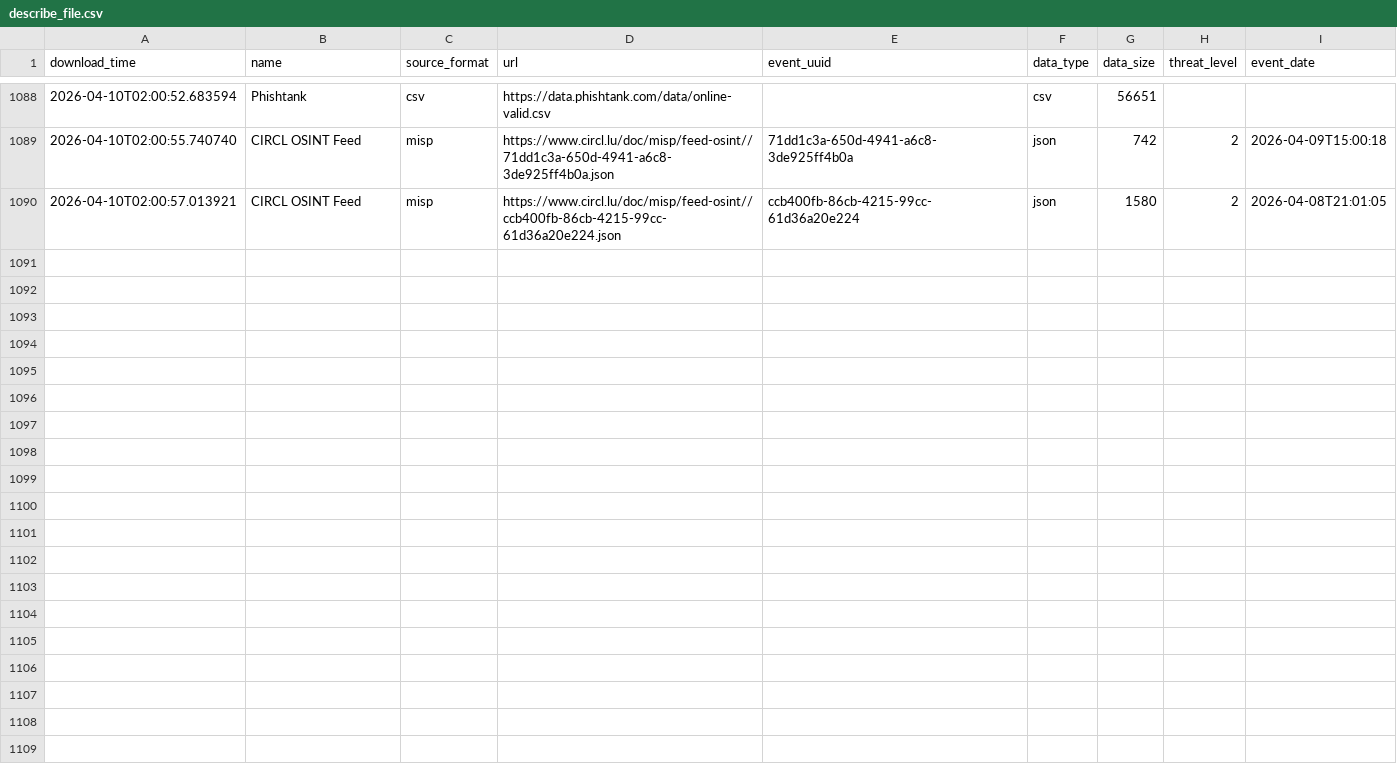
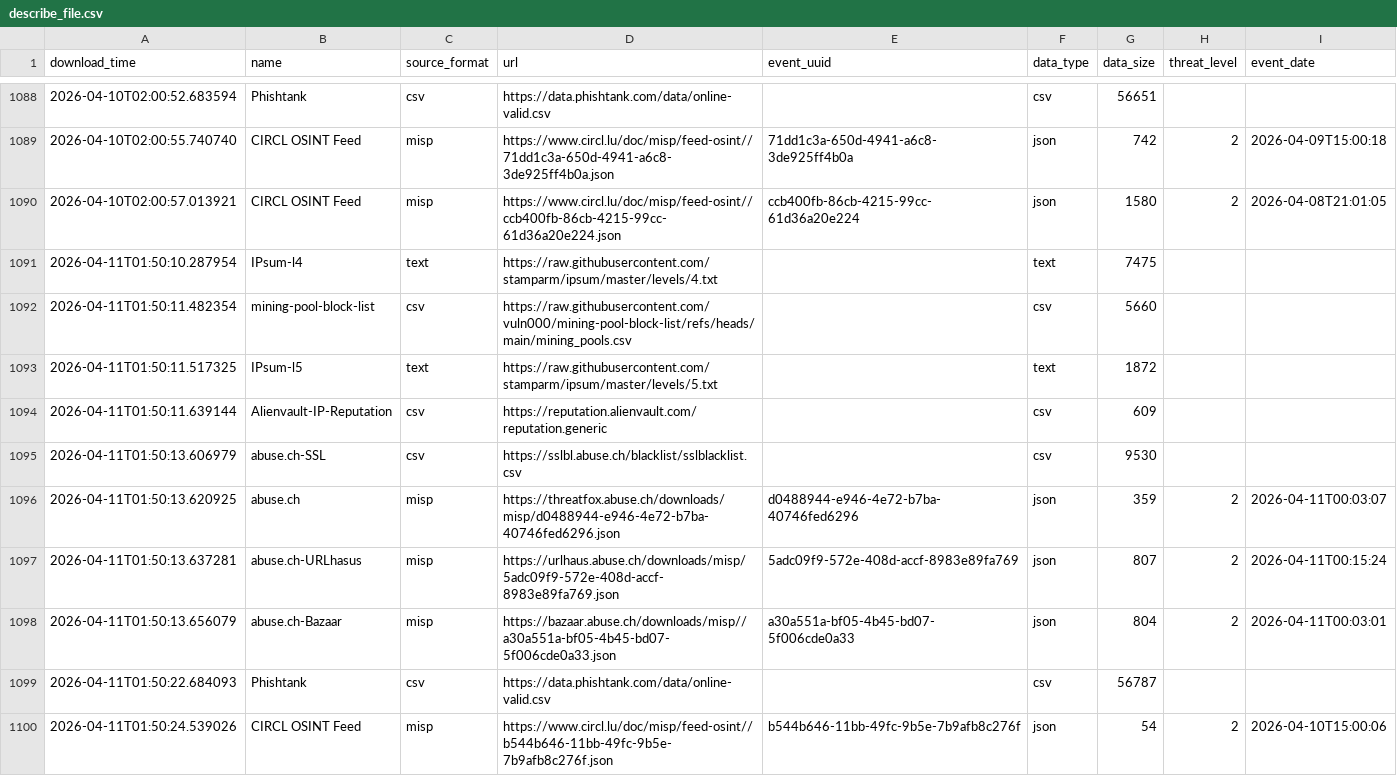
Before and after one commit to RogueServitor-495/FinalThreatFeed-Fork, a CSV file: output/describe_file.csv, drawn as a sheet; only a part is shown, gaps mark what is left out.

```diff
--- a/output/describe_file.csv
+++ b/output/describe_file.csv
@@ -1090 +1090,11 @@ download_time,name,source_format,url,event_uuid,data_type,data_size,threat_level
 2026-04-10T02:00:57.013921,CIRCL OSINT Feed,misp,https://www.circl.lu/doc/misp/feed-osint//ccb400fb-86cb-4215-99cc-61d36a20e224.json,ccb400fb-86cb-4215-99cc-61d36a20e224,json,1580,2,2026-04-08T21:01:05
+2026-04-11T01:50:10.287954,IPsum-l4,text,https://raw.githubusercontent.com/stamparm/ipsum/master/levels/4.txt,,text,7475,,
+2026-04-11T01:50:11.482354,mining-pool-block-list,csv,https://raw.githubusercontent.com/vuln000/mining-pool-block-list/refs/heads/main/mining_pools.csv,,csv,5660,,
+2026-04-11T01:50:11.517325,IPsum-l5,text,https://raw.githubusercontent.com/stamparm/ipsum/master/levels/5.txt,,text,1872,,
+2026-04-11T01:50:11.639144,Alienvault-IP-Reputation,csv,https://reputation.alienvault.com/reputation.generic,,csv,609,,
+2026-04-11T01:50:13.606979,abuse.ch-SSL,csv,https://sslbl.abuse.ch/blacklist/sslblacklist.csv,,csv,9530,,
+2026-04-11T01:50:13.620925,abuse.ch,misp,https://threatfox.abuse.ch/downloads/misp/d0488944-e946-4e72-b7ba-40746fed6296.json,d0488944-e946-4e72-b7ba-40746fed6296,json,359,2,2026-04-11T00:03:07
+2026-04-11T01:50:13.637281,abuse.ch-URLhasus,misp,https://urlhaus.abuse.ch/downloads/misp/5adc09f9-572e-408d-accf-8983e89fa769.json,5adc09f9-572e-408d-accf-8983e89fa769,json,807,2,2026-04-11T00:15:24
+2026-04-11T01:50:13.656079,abuse.ch-Bazaar,misp,https://bazaar.abuse.ch/downloads/misp//a30a551a-bf05-4b45-bd07-5f006cde0a33.json,a30a551a-bf05-4b45-bd07-5f006cde0a33,json,804,2,2026-04-11T00:03:01
+2026-04-11T01:50:22.684093,Phishtank,csv,https://data.phishtank.com/data/online-valid.csv,,csv,56787,,
+2026-04-11T01:50:24.539026,CIRCL OSINT Feed,misp,https://www.circl.lu/doc/misp/feed-osint//b544b646-11bb-49fc-9b5e-7b9afb8c276f.json,b544b646-11bb-49fc-9b5e-7b9afb8c276f,json,54,2,2026-04-10T15:00:06
```
Also changed, not shown: 1 other file.
